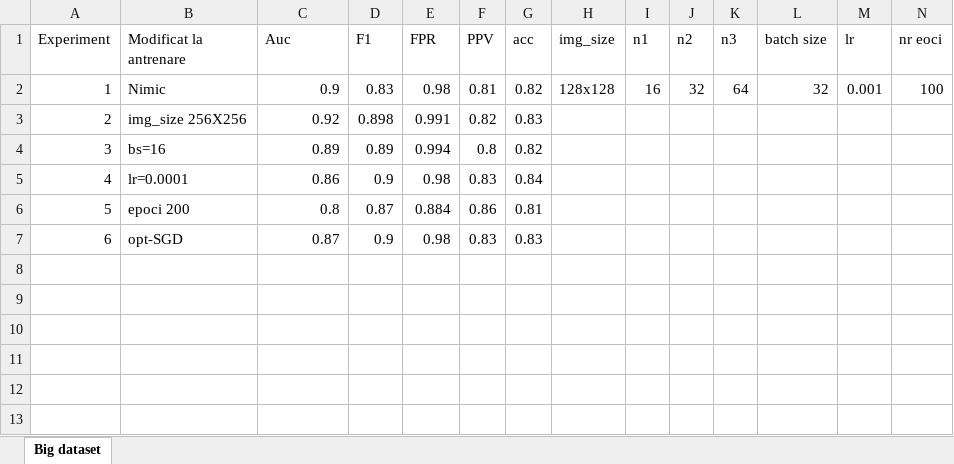
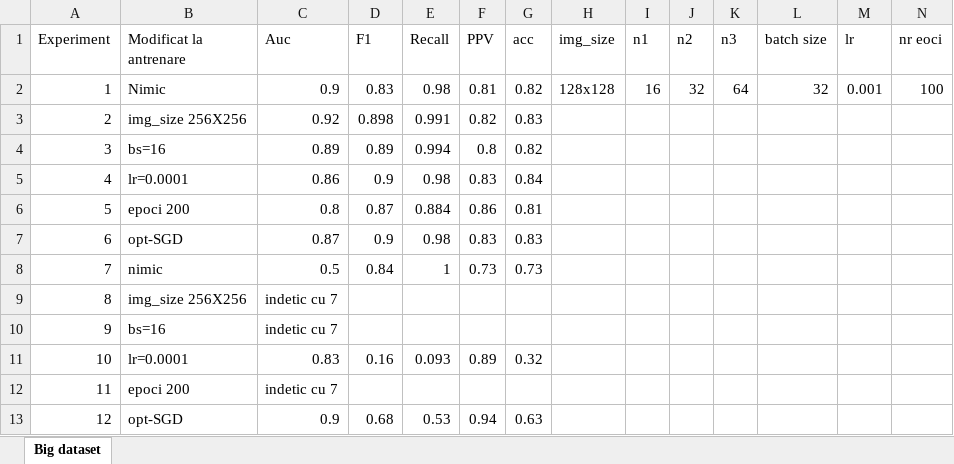
Before and after one commit to RazvanAVESALON/Clasificare_py_torch, an Excel workbook: Experimente.xlsx, sheet Big dataset, drawn as a sheet; only a part is shown; values as stored, in another font and other column widths than the file's, no borders; rows hold the shown columns only; the diff names each change by its address in the sheet, - before the commit and + after, or states it on an @@ line.

Commit message:
Update Experimente.xlsx

```diff
--- a/Experimente.xlsx (sheet Big dataset)
+++ b/Experimente.xlsx (sheet Big dataset)
-E1: FPR
+E1: Recall
+row 8: 7 | nimic | 0.5 | 0.84 | 1 | 0.73 | 0.73
+row 9: 8 | img_size 256X256 | indetic cu 7
+row 10: 9 | bs=16 | indetic cu 7
+row 11: 10 | lr=0.0001 | 0.83 | 0.16 | 0.093 | 0.89 | 0.32
+row 12: 11 | epoci 200 | indetic cu 7
+row 13: 12 | opt-SGD | 0.9 | 0.68 | 0.53 | 0.94 | 0.63
```
